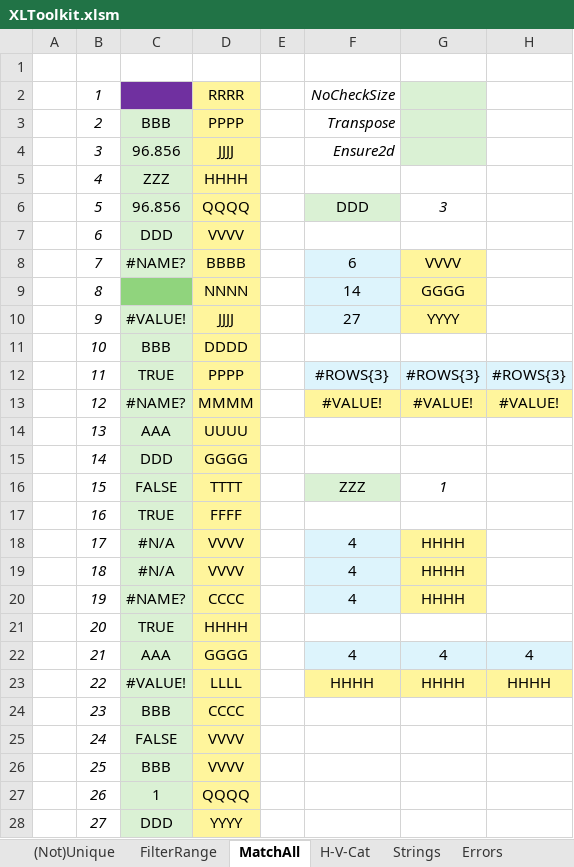
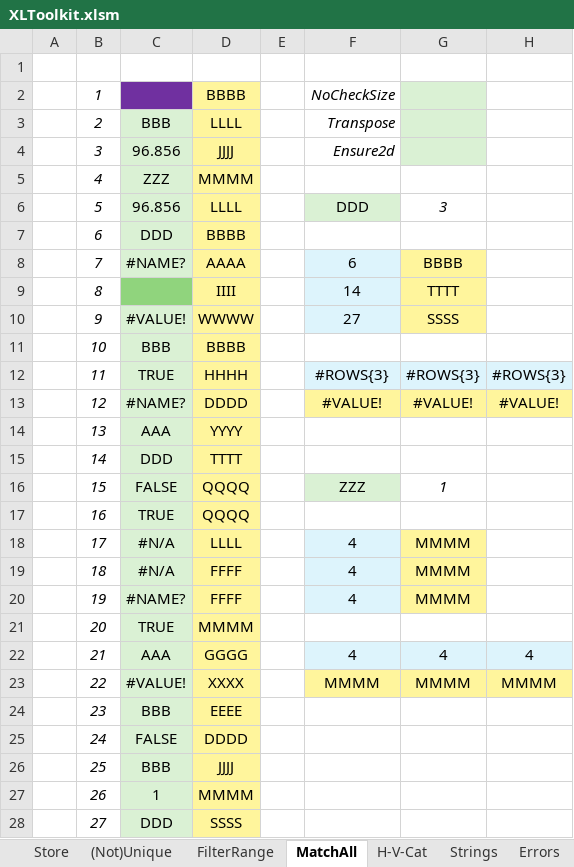
Before and after one commit to ittegrat/XLToolkit, an Excel workbook: Workbooks/XLToolkit.xlsm, sheet MatchAll, drawn as a sheet; only a part is shown; values as stored, in another font and other column widths than the file's, no borders; the diff covers the shown part only; the diff names each change by its address in the sheet, - before the commit and + after, or states it on an @@ line.

```diff
--- a/Workbooks/XLToolkit.xlsm (sheet MatchAll)
+++ b/Workbooks/XLToolkit.xlsm (sheet MatchAll)
+sheet tab: Store
-D2: RRRR
+D2: BBBB
-D3: PPPP
+D3: LLLL
-D5: HHHH
+D5: MMMM
-D6: QQQQ
+D6: LLLL
-D7: VVVV
+D7: BBBB
-D8: BBBB
+D8: AAAA
-G8: VVVV
+G8: BBBB
-D9: NNNN
+D9: IIII
-G9: GGGG
+G9: TTTT
-D10: JJJJ
+D10: WWWW
-G10: YYYY
+G10: SSSS
-D11: DDDD
+D11: BBBB
-D12: PPPP
+D12: HHHH
-D13: MMMM
+D13: DDDD
-D14: UUUU
+D14: YYYY
-D15: GGGG
+D15: TTTT
-D16: TTTT
+D16: QQQQ
-D17: FFFF
+D17: QQQQ
-D18: VVVV
+D18: LLLL
-G18:G20: HHHH
+G18:G20: MMMM
-D19: VVVV
+D19: FFFF
-D20: CCCC
+D20: FFFF
-D21: HHHH
+D21: MMMM
-D23: LLLL
+D23: XXXX
-F23: HHHH
+F23: MMMM
-G23: HHHH
+G23: MMMM
-H23: HHHH
+H23: MMMM
-D24: CCCC
+D24: EEEE
-D25: VVVV
+D25: DDDD
-D26: VVVV
+D26: JJJJ
-D27: QQQQ
+D27: MMMM
-D28: YYYY
+D28: SSSS
```
Also changed, not shown: 1 edited cell elsewhere in this sheet, sheet (Not)Unique, sheet Errors, formulas that keep their value, 24 other files.
